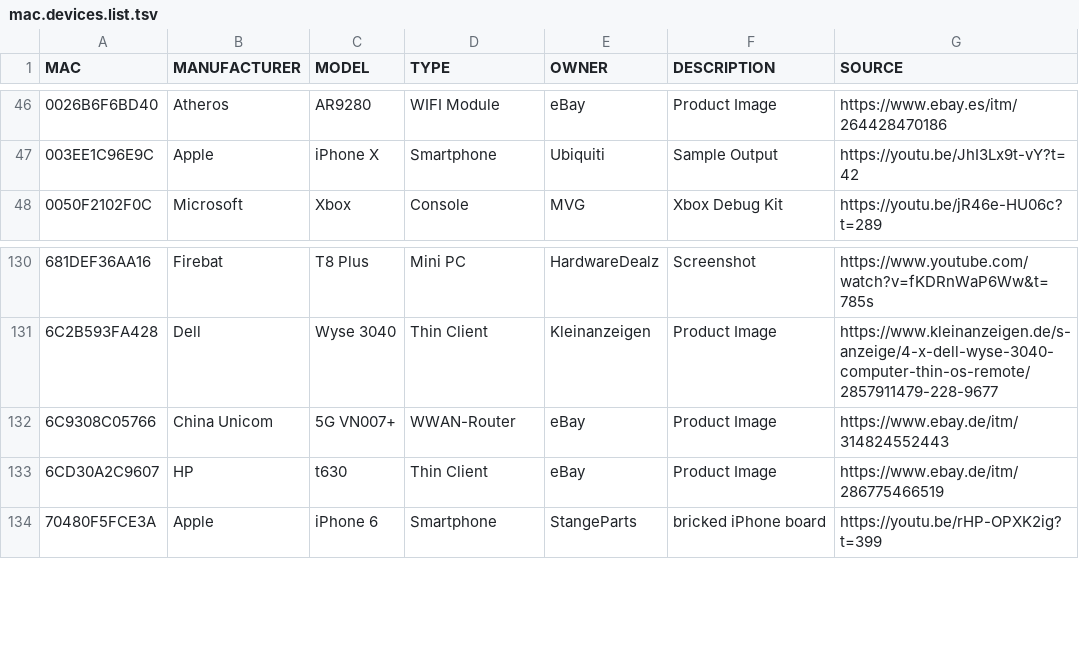
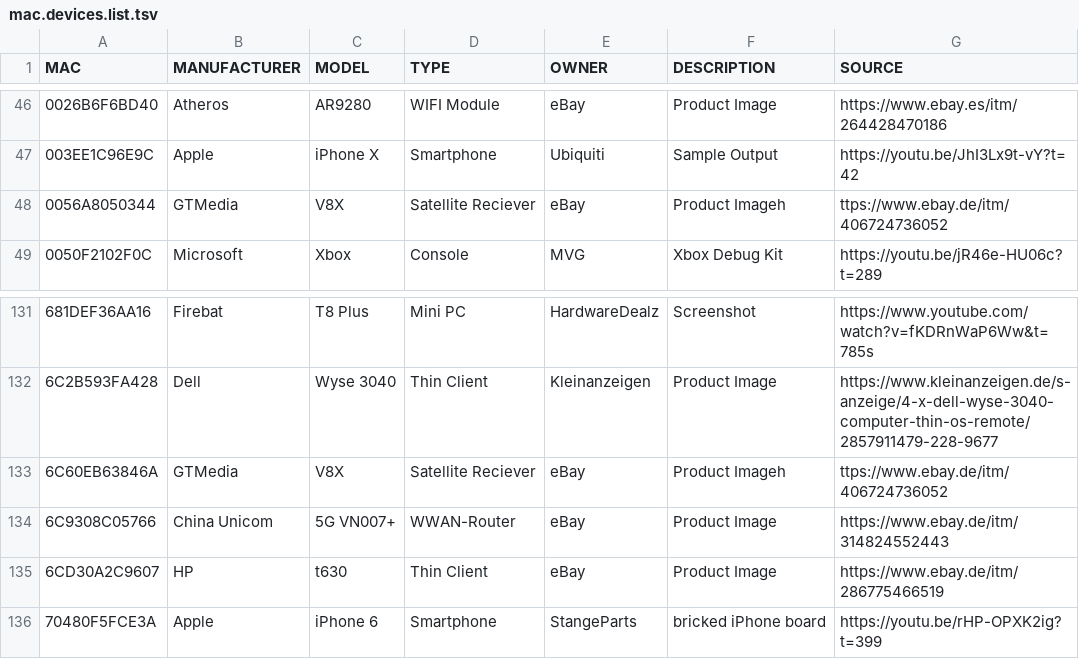
Before and after one commit to greyhat-academy/lists.d, a TSV file: mac.devices.list.tsv, drawn as a sheet; only a part is shown, gaps mark what is left out.

Commit message:
Adding GTmedia V8X to mac.devices.list.tsv ...
Signed-off-by: kkarhan <kevin@karhan.guru>

```diff
--- a/mac.devices.list.tsv
+++ b/mac.devices.list.tsv
@@ -47,2 +47,3 @@ MAC	MANUFACTURER	MODEL	TYPE 	OWNER	DESCRIPTION	SOURCE
 003EE1C96E9C	Apple	iPhone X	Smartphone	Ubiquiti	Sample Output	https://youtu.be/JhI3Lx9t-vY?t=42
+0056A8050344	GTMedia	V8X	Satellite Reciever	eBay	Product Imageh	ttps://www.ebay.de/itm/406724736052
 0050F2102F0C	Microsoft	Xbox	Console	MVG	Xbox Debug Kit	https://youtu.be/jR46e-HU06c?t=289
@@ -131,2 +132,3 @@ MAC	MANUFACTURER	MODEL	TYPE 	OWNER	DESCRIPTION	SOURCE
 6C2B593FA428	Dell	Wyse 3040	Thin Client	Kleinanzeigen	Product Image	https://www.kleinanzeigen.de/s-anzeige/4-x-dell-wyse-3040-computer-thin-os-remote/2857911479-228-9677
+6C60EB63846A	GTMedia	V8X	Satellite Reciever	eBay	Product Imageh	ttps://www.ebay.de/itm/406724736052
 6C9308C05766	China Unicom	5G VN007+	WWAN-Router	eBay	Product Image	https://www.ebay.de/itm/314824552443
```
Also changed, not shown: 1 other file.
